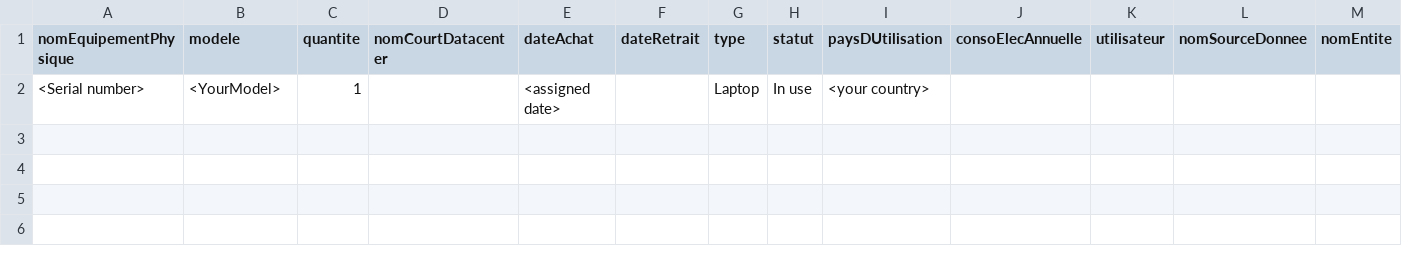
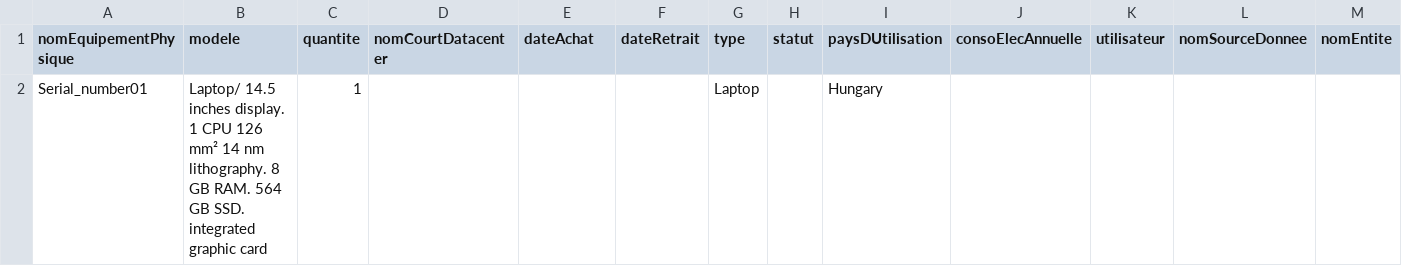
Before and after one commit to G4ITTeam/g4it, a CSV file: services/documentation/content/1-getting-started/1-getting-started-as-a-user/2-module-information-system/documents/User_Devices_01_Laptop_Template.csv, drawn as a sheet; only a part is shown; removed rows and columns are numbered as before the commit, all else as after; rows hold the shown columns only; the diff names each change by its address in the sheet, - before the commit and + after, or states it on an @@ line.

```diff
--- a/services/documentation/content/1-getting-started/1-getting-started-as-a-user/2-module-information-system/documents/User_Devices_01_Laptop_Template.csv
+++ b/services/documentation/content/1-getting-started/1-getting-started-as-a-user/2-module-information-system/documents/User_Devices_01_Laptop_Template.csv
-row 2: <Serial number> | <YourModel> | 1 |  | <assigned date> |  | Laptop | In use | <your country>
+row 2: Serial_number01 | Laptop/ 14.5 inches display. 1 CPU 126 mm² 14 nm lithography. 8 GB RAM. 564 GB SSD. integrated graphic card | 1 |  |  |  | Laptop |  | Hungary
```
Also changed, not shown: 6 other files.
